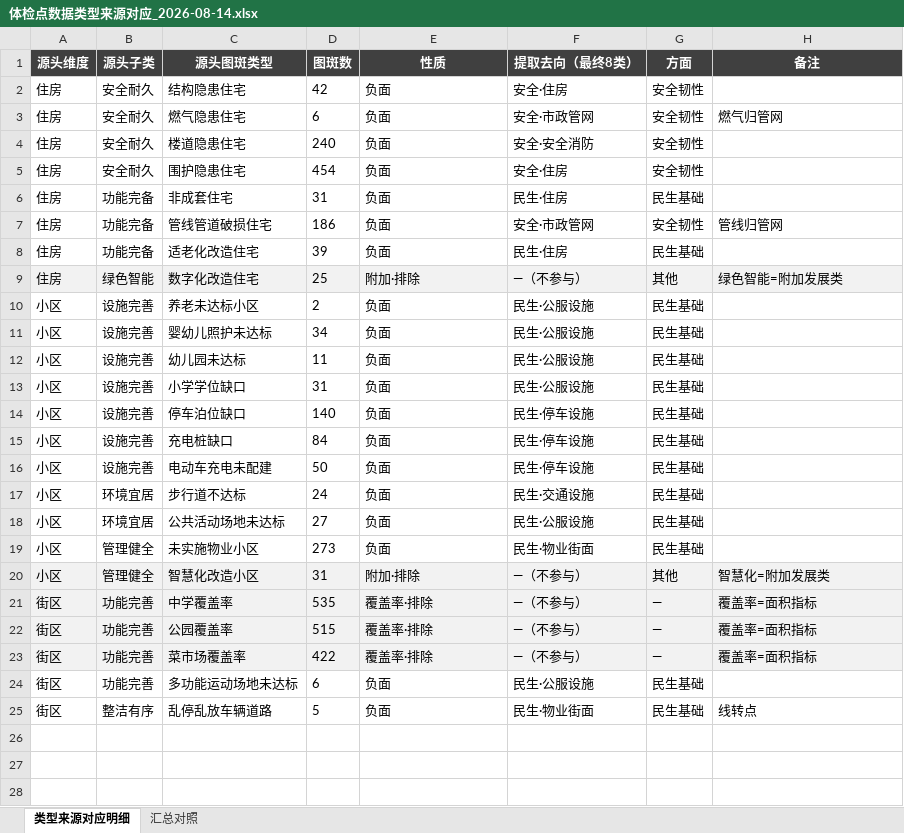
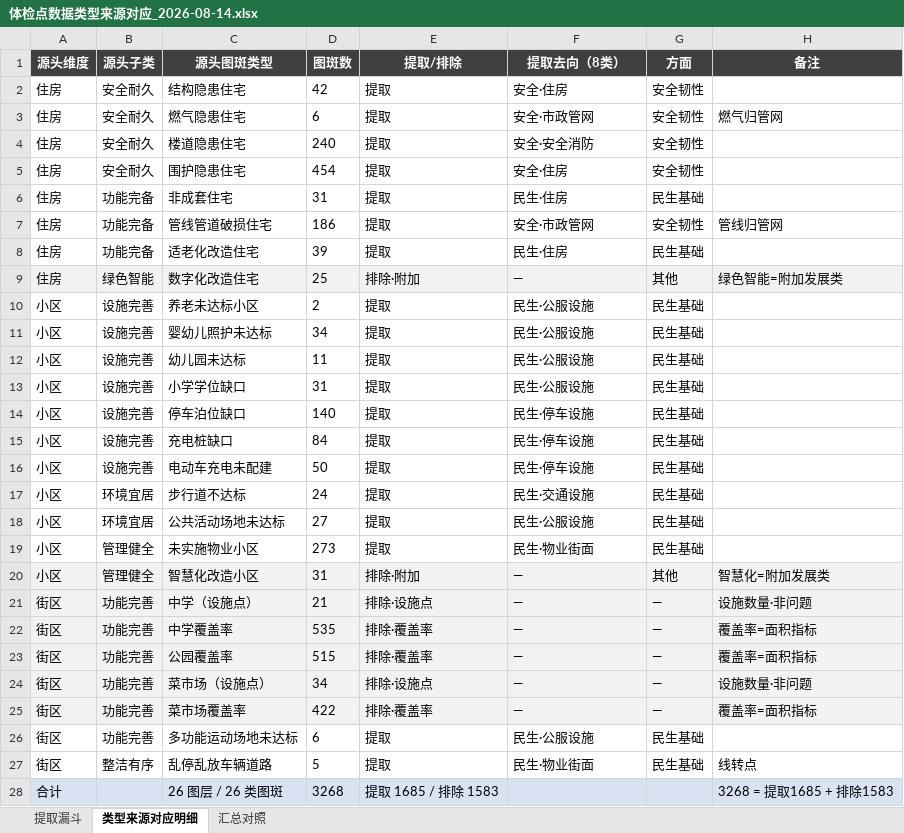
Before and after one commit to tinsei0321/emotion_map, an Excel workbook: DATA/analysis/体检点数据类型来源对应_2026-08-14.xlsx, sheet 类型来源对应明细, drawn as a sheet; values as stored, in another font and other column widths than the file's, no borders; addresses are those after the commit; the diff names each change by its address in the sheet, - before the commit and + after, or states it on an @@ line.

```diff
--- a/DATA/analysis/体检点数据类型来源对应_2026-08-14.xlsx (sheet 类型来源对应明细)
+++ b/DATA/analysis/体检点数据类型来源对应_2026-08-14.xlsx (sheet 类型来源对应明细)
+sheet tab: 提取漏斗
-E1: 性质
+E1: 提取/排除
-F1: 提取去向（最终8类）
+F1: 提取去向（8类）
-E2:E8 (提取/排除): 负面
+E2:E8 (提取/排除): 提取
-E9 (提取/排除): 附加·排除
+E9 (提取/排除): 排除·附加
-F9 (提取去向（8类）): —（不参与）
+F9 (提取去向（8类）): —
-E10:E19 (提取/排除): 负面
+E10:E19 (提取/排除): 提取
-E20 (提取/排除): 附加·排除
+E20 (提取/排除): 排除·附加
-F20 (提取去向（8类）): —（不参与）
+F20 (提取去向（8类）): —
+row 21: 街区 | 功能完善 | 中学（设施点） | 21 | 排除·设施点 | — | — | 设施数量·非问题
-E22:E23 (提取/排除): 覆盖率·排除
+E22:E23 (提取/排除): 排除·覆盖率
-F22:F23 (提取去向（8类）): —（不参与）
+F22:F23 (提取去向（8类）): —
+row 24: 街区 | 功能完善 | 菜市场（设施点） | 34 | 排除·设施点 | — | — | 设施数量·非问题
-E25 (提取/排除): 覆盖率·排除
+E25 (提取/排除): 排除·覆盖率
-F25 (提取去向（8类）): —（不参与）
+F25 (提取去向（8类）): —
-E26:E27 (提取/排除): 负面
+E26:E27 (提取/排除): 提取
+row 28: 合计 |  | 26 图层 / 26 类图斑 | 3268 | 提取 1685 / 排除 1583 |  |  | 3268 = 提取1685 + 排除1583
```
Also changed, not shown: 1 other file.
